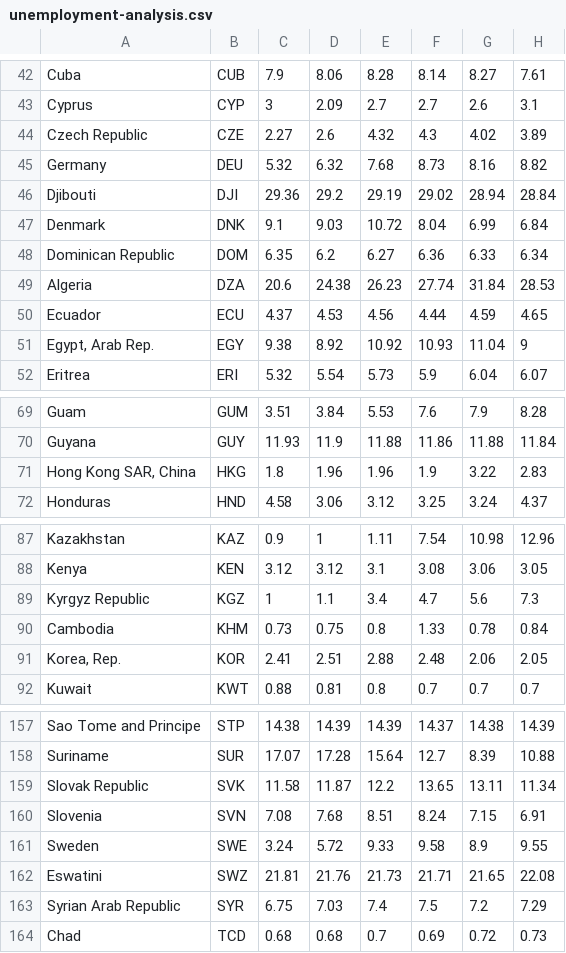
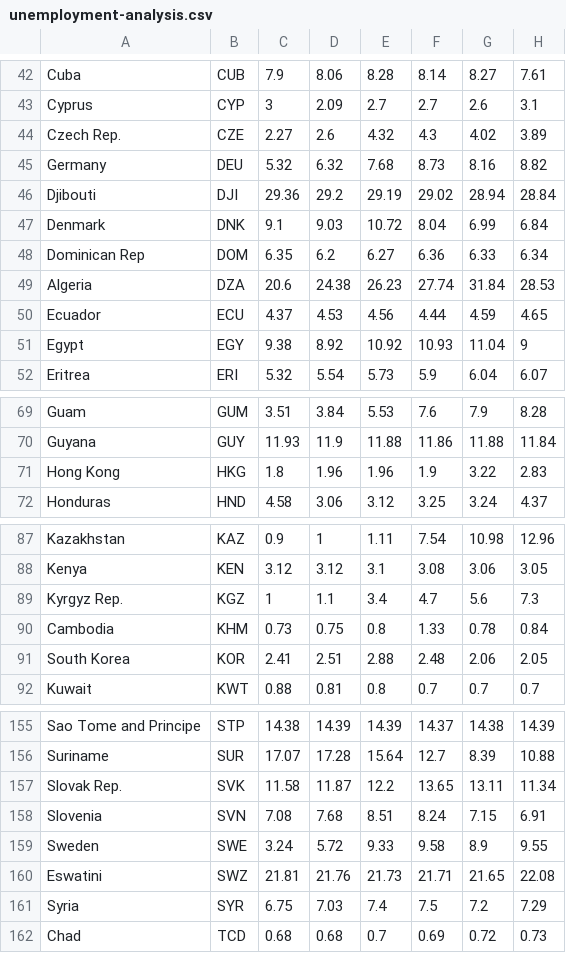
Before and after one commit to olalekeolaleke/world-population-analysis, a CSV file: demo/Resources/unemployment-analysis.csv, drawn as a sheet; only a part is shown, gaps mark what is left out; addresses are those after the commit; the diff covers the shown part only; the diff names each change by its address in the sheet, - before the commit and + after, or states it on an @@ line.

```diff
--- a/demo/Resources/unemployment-analysis.csv
+++ b/demo/Resources/unemployment-analysis.csv
-A44: Czech Republic
+A44: Czech Rep.
-A48: Dominican Republic
+A48: Dominican Rep
-A51: Egypt, Arab Rep.
+A51: Egypt
-A71: Hong Kong SAR, China
+A71: Hong Kong
-A89: Kyrgyz Republic
+A89: Kyrgyz Rep.
-A91: Korea, Rep.
+A91: South Korea
-A157: Slovak Republic
+A157: Slovak Rep.
-A161: Syrian Arab Republic
+A161: Syria
```
Also changed, not shown: 2 removed rows and 11 edited cells elsewhere in this file, clean-data/unemployment_rate.csv, 3 other files.
